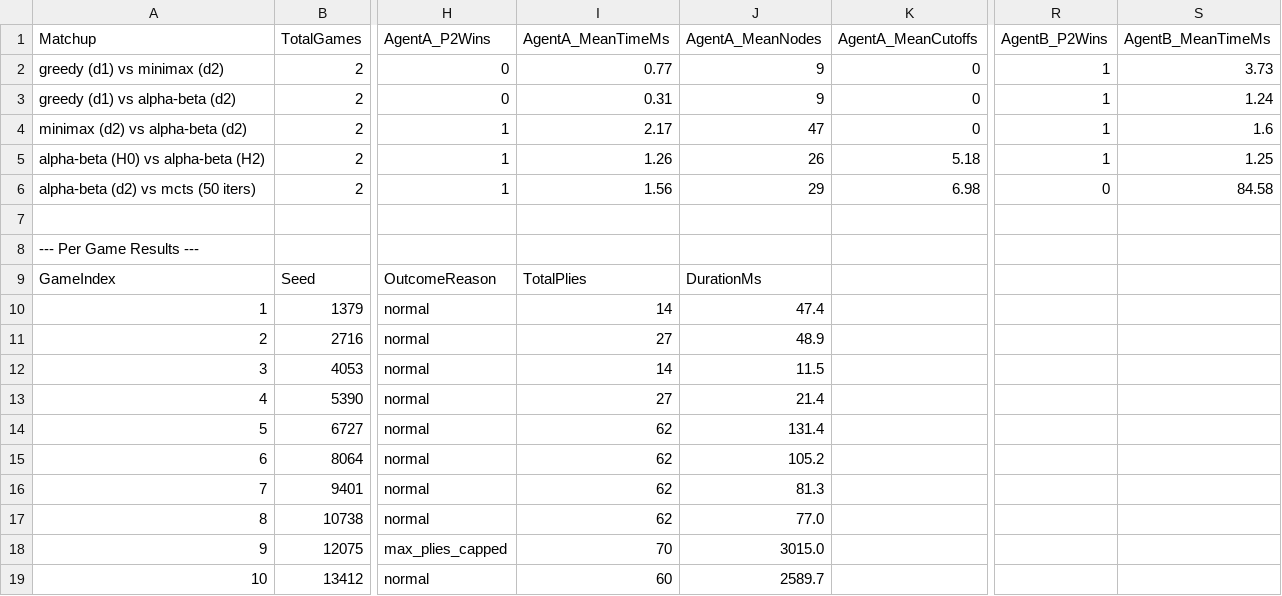
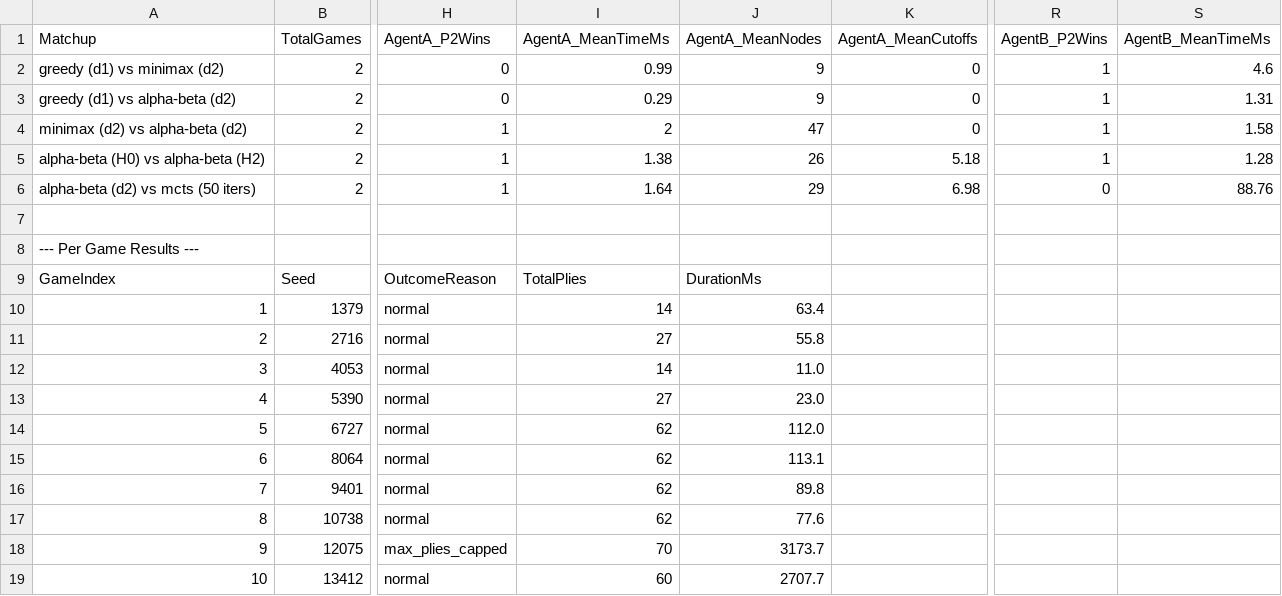
Before and after one commit to manannn24/Quoridor-AI, a CSV file: reports/benchmark_summary.csv, drawn as a sheet; only a part is shown, gaps mark what is left out; the diff names each change by its address in the sheet, - before the commit and + after, or states it on an @@ line.

Commit message:
chore: update benchmark run reports on main

```diff
--- a/reports/benchmark_summary.csv
+++ b/reports/benchmark_summary.csv
-I2 (AgentA_MeanTimeMs): 0.77
+I2 (AgentA_MeanTimeMs): 0.99
-S2 (AgentB_MeanTimeMs): 3.73
+S2 (AgentB_MeanTimeMs): 4.6
-I3 (AgentA_MeanTimeMs): 0.31
+I3 (AgentA_MeanTimeMs): 0.29
-S3 (AgentB_MeanTimeMs): 1.24
+S3 (AgentB_MeanTimeMs): 1.31
-I4 (AgentA_MeanTimeMs): 2.17
+I4 (AgentA_MeanTimeMs): 2
-S4 (AgentB_MeanTimeMs): 1.6
+S4 (AgentB_MeanTimeMs): 1.58
-I5 (AgentA_MeanTimeMs): 1.26
+I5 (AgentA_MeanTimeMs): 1.38
-S5 (AgentB_MeanTimeMs): 1.25
+S5 (AgentB_MeanTimeMs): 1.28
-I6 (AgentA_MeanTimeMs): 1.56
+I6 (AgentA_MeanTimeMs): 1.64
-S6 (AgentB_MeanTimeMs): 84.58
+S6 (AgentB_MeanTimeMs): 88.76
-J10 (AgentA_MeanNodes): 47.4
+J10 (AgentA_MeanNodes): 63.4
-J11 (AgentA_MeanNodes): 48.9
+J11 (AgentA_MeanNodes): 55.8
-J12 (AgentA_MeanNodes): 11.5
+J12 (AgentA_MeanNodes): 11.0
-J13 (AgentA_MeanNodes): 21.4
+J13 (AgentA_MeanNodes): 23.0
-J14 (AgentA_MeanNodes): 131.4
+J14 (AgentA_MeanNodes): 112.0
-J15 (AgentA_MeanNodes): 105.2
+J15 (AgentA_MeanNodes): 113.1
-J16 (AgentA_MeanNodes): 81.3
+J16 (AgentA_MeanNodes): 89.8
-J17 (AgentA_MeanNodes): 77.0
+J17 (AgentA_MeanNodes): 77.6
-J18 (AgentA_MeanNodes): 3015.0
+J18 (AgentA_MeanNodes): 3173.7
-J19 (AgentA_MeanNodes): 2589.7
+J19 (AgentA_MeanNodes): 2707.7
```
Also changed, not shown: 1 other file.
